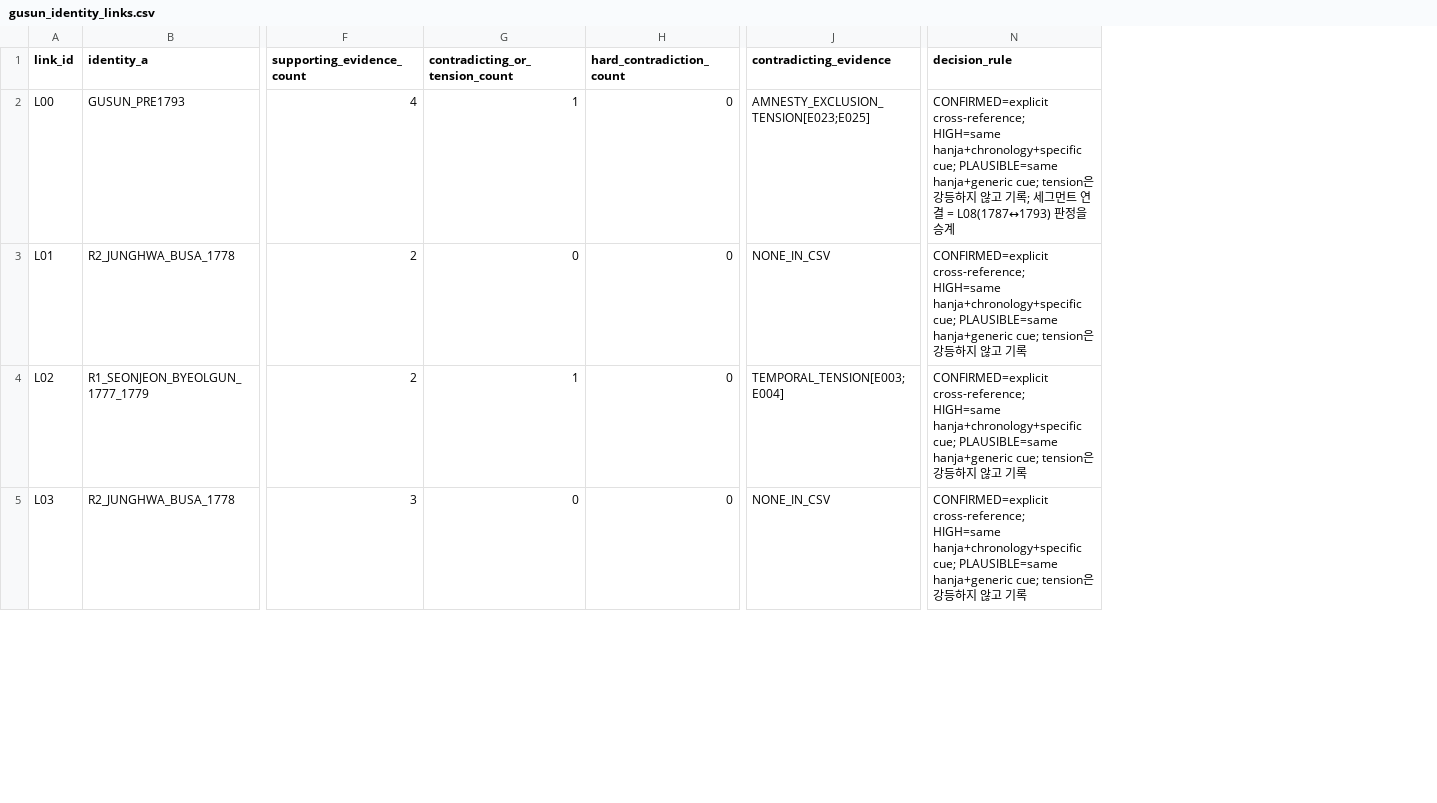
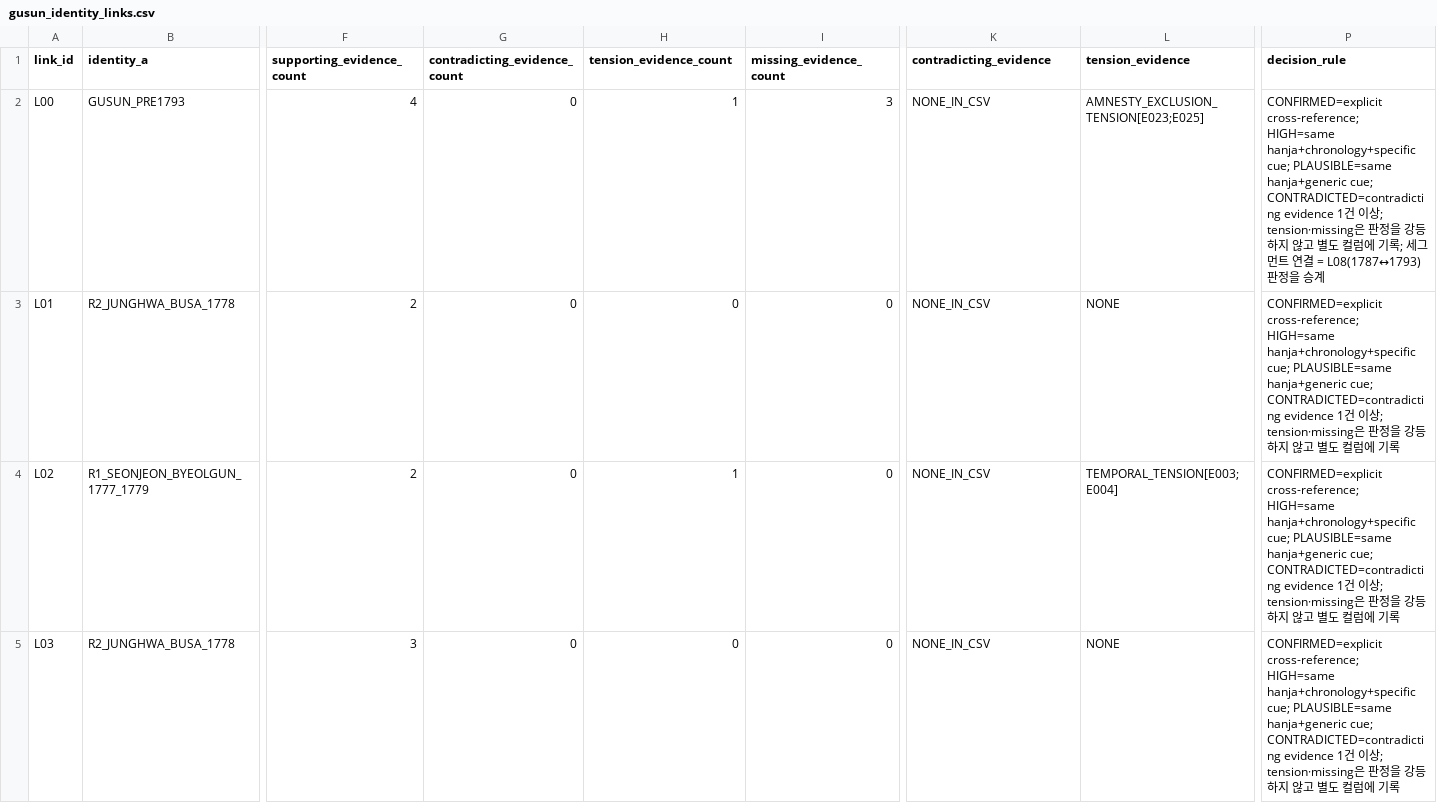
Before and after one commit to Leewonseol/Kusoon-visualization-v2-HTML2, a CSV file: output/gusun_identity_links.csv, drawn as a sheet; only a part is shown, gaps mark what is left out; addresses are those after the commit; the diff covers the shown part only; the diff names each change by its address in the sheet, - before the commit and + after, or states it on an @@ line.

```diff
--- a/output/gusun_identity_links.csv
+++ b/output/gusun_identity_links.csv
+column G (contradicting_evidence_count), rows 2-5: all 0
+column L (tension_evidence), rows 2-5: AMNESTY_EXCLUSION_TENSION[E023;E025] | NONE | TEMPORAL_TENSION[E003;E004] | NONE
-H1: contradicting_or_tension_count
+H1: tension_evidence_count
-I1: hard_contradiction_count
+I1: missing_evidence_count
-I2 (missing_evidence_count): 0
+I2 (missing_evidence_count): 3
-K2 (contradicting_evidence): AMNESTY_EXCLUSION_TENSION[E023;E025]
+K2 (contradicting_evidence): NONE_IN_CSV
-P2 (decision_rule): …hanja+generic cue; tension은 강등하지 않고 기…
+P2 (decision_rule): …hanja+generic cue; CONTRADICTED=contradicting evidence 1건 이상; tension·missing은 판정을 강등하지 않고 별도 컬럼에 기…
-P3:P5 (decision_rule): …hanja+generic cue; tension은 강등하지 않고 기…
+P3:P5 (decision_rule): …hanja+generic cue; CONTRADICTED=contradicting evidence 1건 이상; tension·missing은 판정을 강등하지 않고 별도 컬럼에 기…
-K4 (contradicting_evidence): TEMPORAL_TENSION[E003;E004]
+K4 (contradicting_evidence): NONE_IN_CSV
```
Also changed, not shown: 15 edited cells elsewhere in this file, 20 other files.
